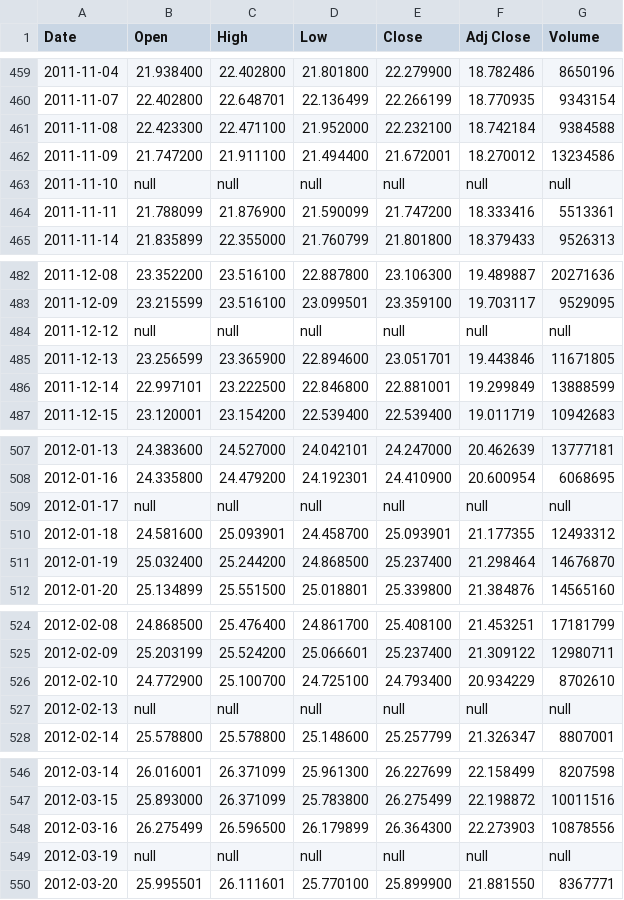
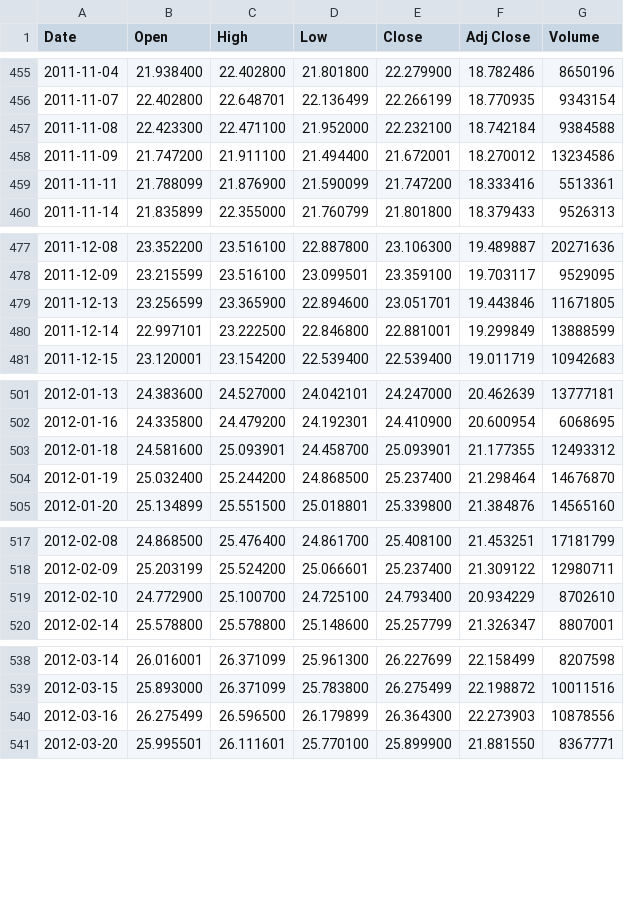
Before and after one commit to h3iden/investment, a CSV file: ga/assets/ITUB4.SA.csv, drawn as a sheet; only a part is shown, gaps mark what is left out; the diff covers the shown part only; the diff names each change by its address in the sheet, - before the commit and + after, or states it on an @@ line.

```diff
--- a/ga/assets/ITUB4.SA.csv
+++ b/ga/assets/ITUB4.SA.csv
-row 463: 2011-11-10 | null | null | null | null | null | null
-row 484: 2011-12-12 | null | null | null | null | null | null
-row 509: 2012-01-17 | null | null | null | null | null | null
-row 527: 2012-02-13 | null | null | null | null | null | null
-row 549: 2012-03-19 | null | null | null | null | null | null
```
Also changed, not shown: 18 removed rows elsewhere in this file, ga/assets/BBDC4.SA.csv, ga/assets/GGBR4.SA.csv, 41 other files.
